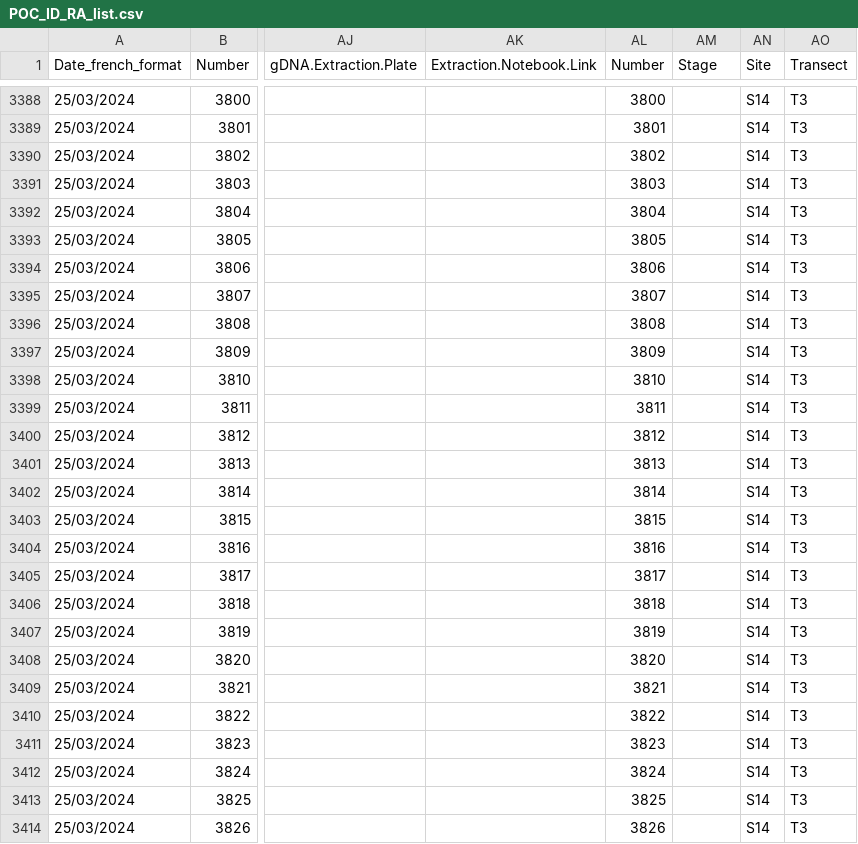
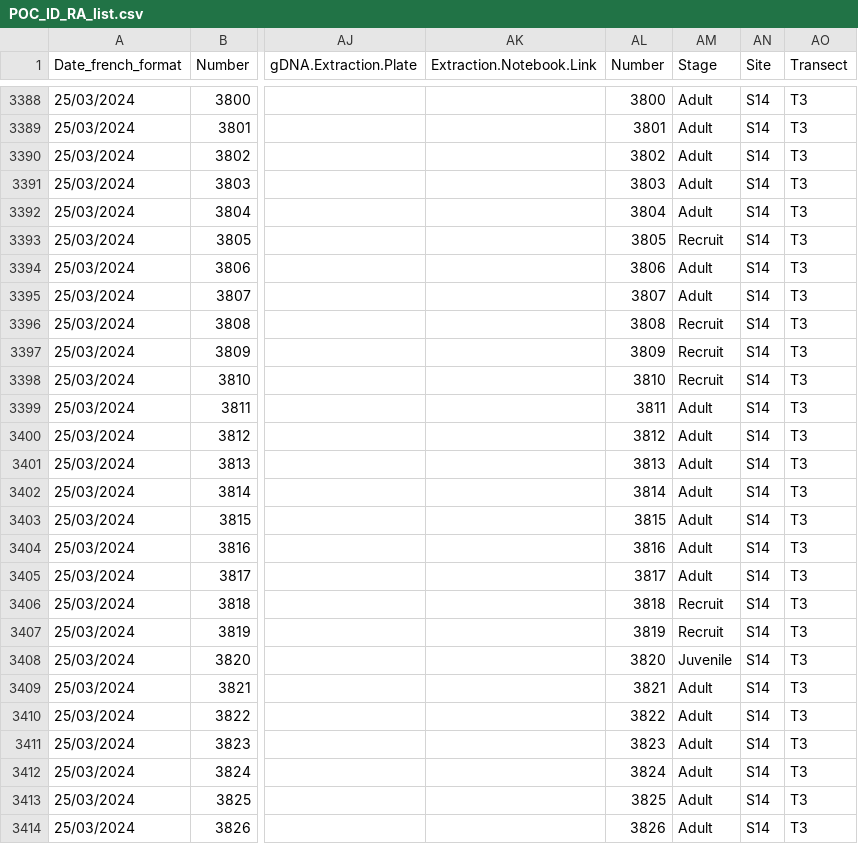
Before and after one commit to PierrickHarnay/Pocillopora-Lagoon-Abundance, a CSV file: Data/POC_ID_RA_list.csv, drawn as a sheet; only a part is shown, gaps mark what is left out; the diff covers the shown part only; the diff names each change by its address in the sheet, - before the commit and + after, or states it on an @@ line.

Commit message:
add life stage for site 14

```diff
--- a/Data/POC_ID_RA_list.csv
+++ b/Data/POC_ID_RA_list.csv
-AM3388:AM3392 (Stage): (empty)
+AM3388:AM3392 (Stage): Adult
-AM3393 (Stage): (empty)
+AM3393 (Stage): Recruit
-AM3394:AM3395 (Stage): (empty)
+AM3394:AM3395 (Stage): Adult
-AM3396:AM3398 (Stage): (empty)
+AM3396:AM3398 (Stage): Recruit
-AM3399:AM3405 (Stage): (empty)
+AM3399:AM3405 (Stage): Adult
-AM3406:AM3407 (Stage): (empty)
+AM3406:AM3407 (Stage): Recruit
-AM3408 (Stage): (empty)
+AM3408 (Stage): Juvenile
-AM3409:AM3414 (Stage): (empty)
+AM3409:AM3414 (Stage): Adult
```
Also changed, not shown: 53 edited cells elsewhere in this file.
